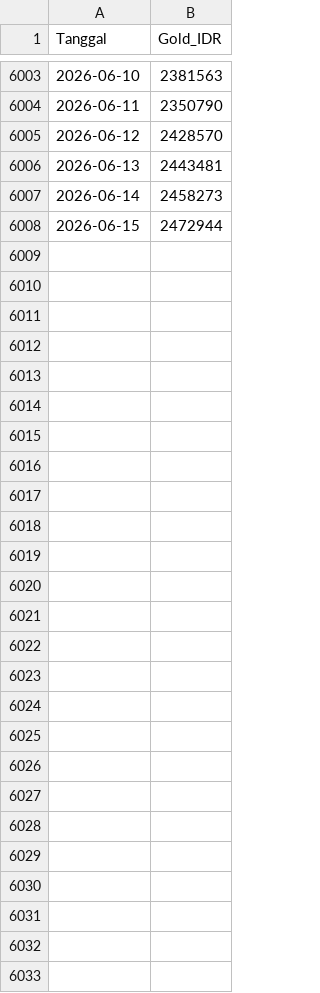
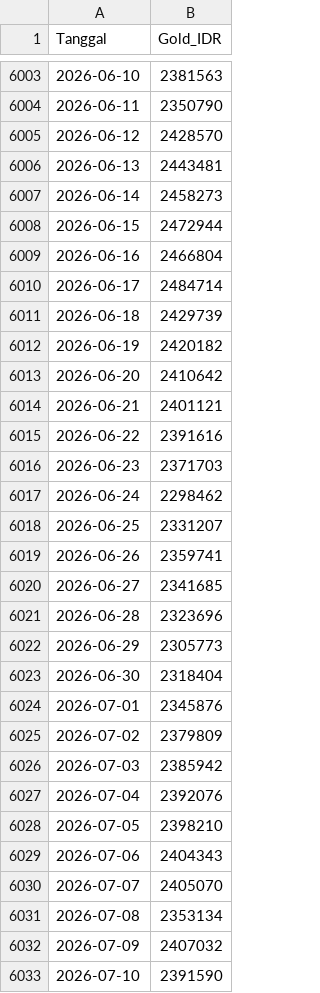
Before and after one commit to yosephinecahayap/prediksi-harga-emas-antam-2026, a CSV file: data/gold_idr.csv, drawn as a sheet; only a part is shown, gaps mark what is left out; the diff names each change by its address in the sheet, - before the commit and + after, or states it on an @@ line.

Commit message:
Update data

```diff
--- a/data/gold_idr.csv
+++ b/data/gold_idr.csv
+row 6009: 2026-06-16 | 2466804
+row 6010: 2026-06-17 | 2484714
+row 6011: 2026-06-18 | 2429739
+row 6012: 2026-06-19 | 2420182
+row 6013: 2026-06-20 | 2410642
+row 6014: 2026-06-21 | 2401121
+row 6015: 2026-06-22 | 2391616
+row 6016: 2026-06-23 | 2371703
+row 6017: 2026-06-24 | 2298462
+row 6018: 2026-06-25 | 2331207
+row 6019: 2026-06-26 | 2359741
+row 6020: 2026-06-27 | 2341685
+row 6021: 2026-06-28 | 2323696
+row 6022: 2026-06-29 | 2305773
+row 6023: 2026-06-30 | 2318404
+row 6024: 2026-07-01 | 2345876
+row 6025: 2026-07-02 | 2379809
+row 6026: 2026-07-03 | 2385942
+row 6027: 2026-07-04 | 2392076
+row 6028: 2026-07-05 | 2398210
+row 6029: 2026-07-06 | 2404343
+row 6030: 2026-07-07 | 2405070
+row 6031: 2026-07-08 | 2353134
+row 6032: 2026-07-09 | 2407032
+row 6033: 2026-07-10 | 2391590
```
Also changed, not shown: data/antam_price.csv, data/forecast.csv, 1 other file.
